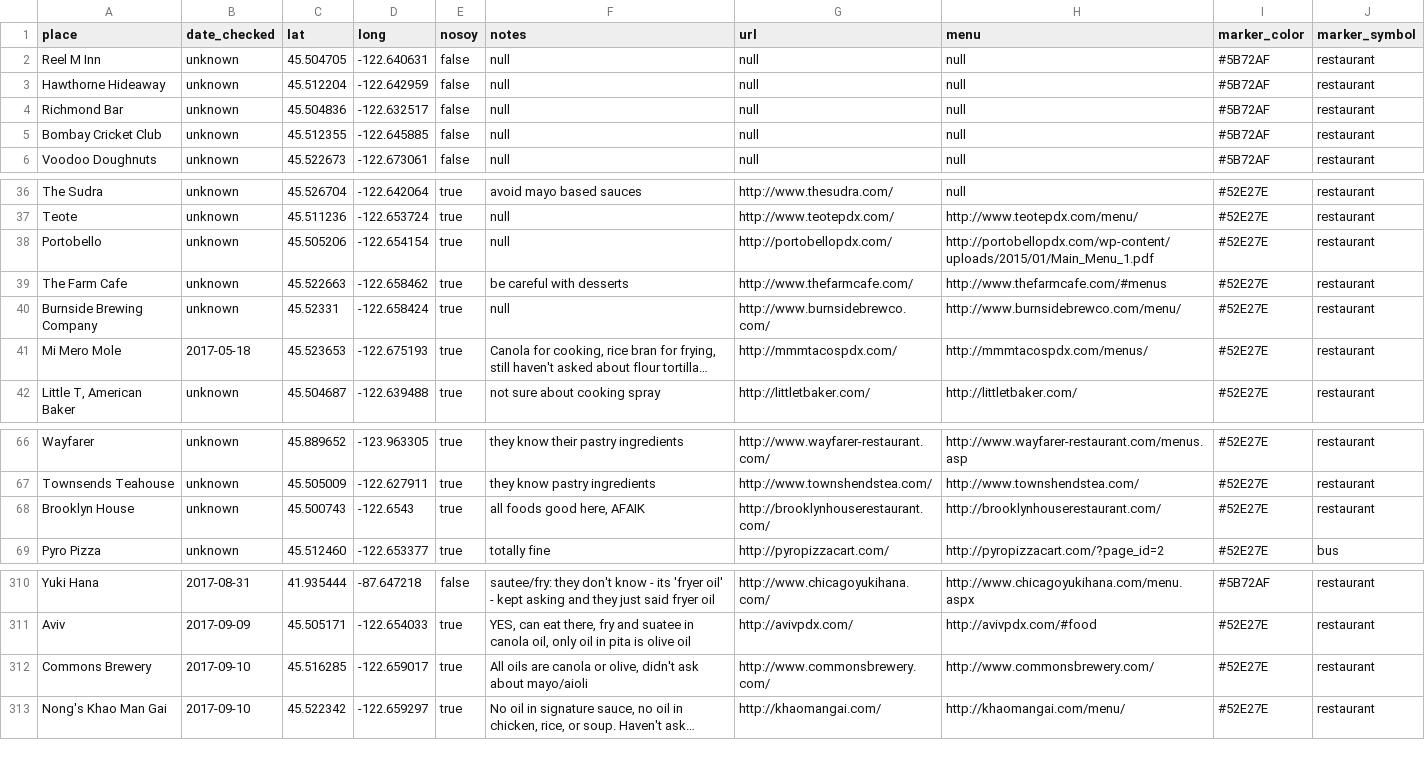
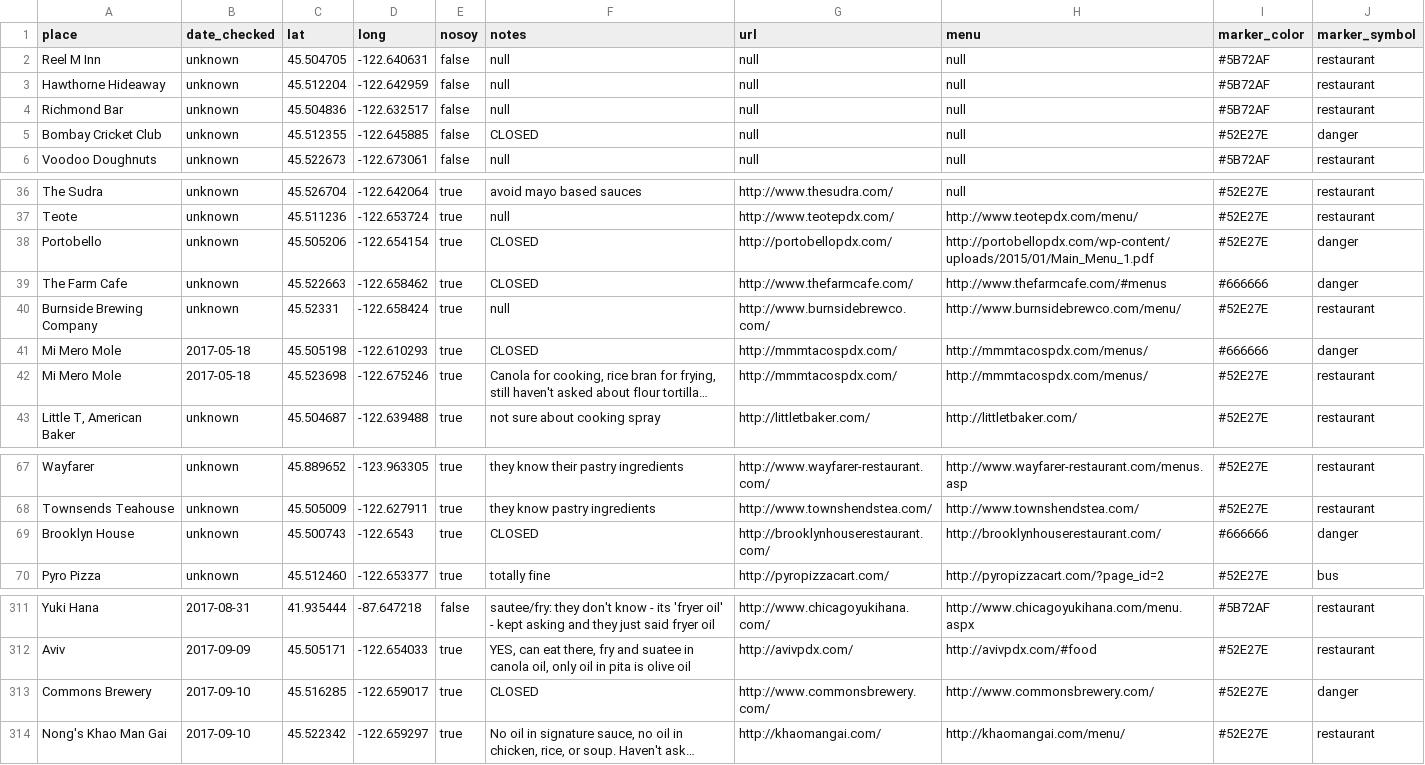
Before and after one commit to sckott/soylocs, a CSV file: data.csv, drawn as a sheet; only a part is shown, gaps mark what is left out; long unchanged cells end in …; addresses are those after the commit; the diff names each change by its address in the sheet, - before the commit and + after, or states it on an @@ line.

```diff
--- a/data.csv
+++ b/data.csv
-F5 (notes): null
+F5 (notes): CLOSED
-I5 (marker_color): #5B72AF
+I5 (marker_color): #52E27E
-J5 (marker_symbol): restaurant
+J5 (marker_symbol): danger
-F38 (notes): null
+F38 (notes): CLOSED
-J38:J39 (marker_symbol): restaurant
+J38:J39 (marker_symbol): danger
-F39 (notes): be careful with desserts
+F39 (notes): CLOSED
-I39 (marker_color): #52E27E
+I39 (marker_color): #666666
+row 41: Mi Mero Mole | 2017-05-18 | 45.505198 | -122.610293 | true | CLOSED | http://mmmtacospdx.com/ | http://mmmtacospdx.com/menus/ | #666666 | danger
-C42 (lat): 45.523653
+C42 (lat): 45.523698
-D42 (long): -122.675193
+D42 (long): -122.675246
-F69 (notes): all foods good here, AFAIK
+F69 (notes): CLOSED
-I69 (marker_color): #52E27E
+I69 (marker_color): #666666
-J69 (marker_symbol): restaurant
+J69 (marker_symbol): danger
-F313 (notes): All oils are canola or olive, didn't ask about mayo/aioli
+F313 (notes): CLOSED
-J313 (marker_symbol): restaurant
+J313 (marker_symbol): danger
```
Also changed, not shown: 2 other files.
